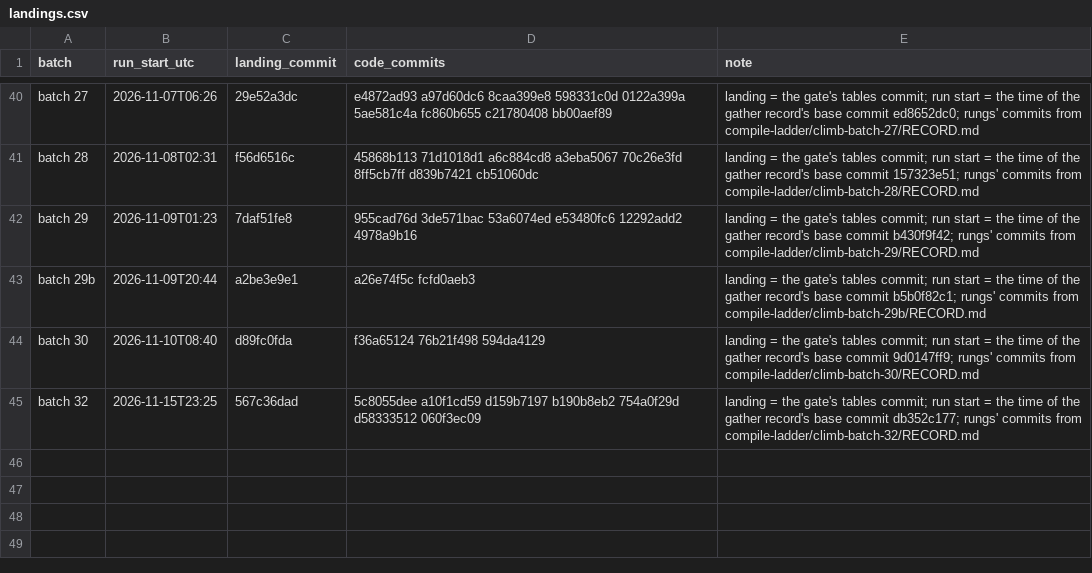
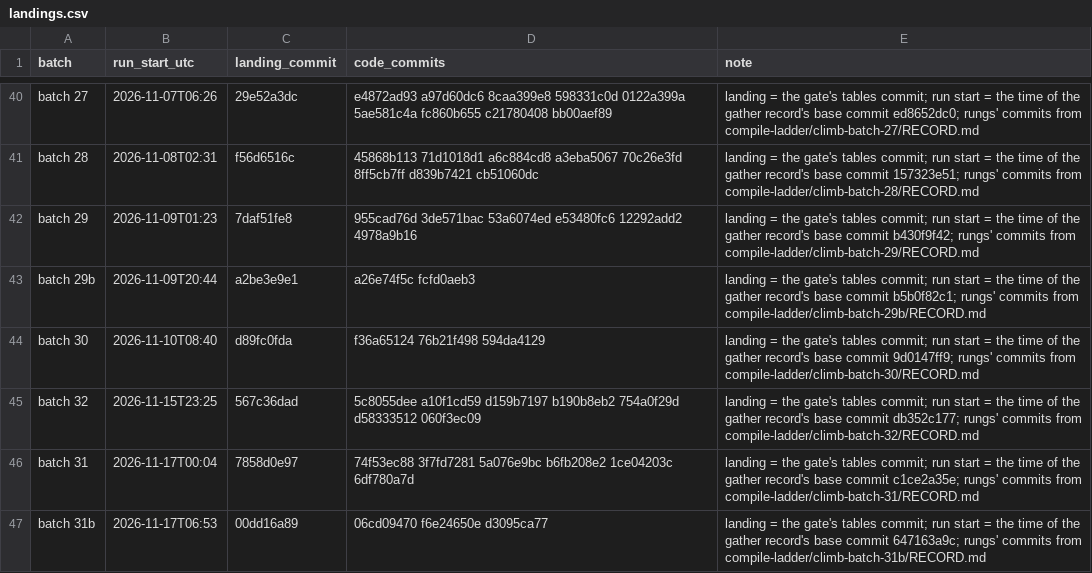
Before and after one commit to palimondo/fortress, a CSV file: explorations/coordinator/process-engineering/record-growth/landings.csv, drawn as a sheet; only a part is shown, gaps mark what is left out; the diff names each change by its address in the sheet, - before the commit and + after, or states it on an @@ line.

```diff
--- a/explorations/coordinator/process-engineering/record-growth/landings.csv
+++ b/explorations/coordinator/process-engineering/record-growth/landings.csv
+row 46: batch 31 | 2026-11-17T00:04 | 7858d0e97 | 74f53ec88 3f7fd7281 5a076e9bc b6fb208e2 1ce04203c 6df780a7d | landing = the gate's tables commit; run start = the time of the gather record's base commit c1ce2a35e; rungs' commits from compile-ladder/climb-batch-31/RECORD.md
+row 47: batch 31b | 2026-11-17T06:53 | 00dd16a89 | 06cd09470 f6e24650e d3095ca77 | landing = the gate's tables commit; run start = the time of the gather record's base commit 647163a9c; rungs' commits from compile-ladder/climb-batch-31b/RECORD.md
```
Also changed, not shown: explorations/coordinator/process-engineering/record-growth/by-day.csv, explorations/coordinator/process-engineering/record-growth/per-batch.csv, 7 other files.
